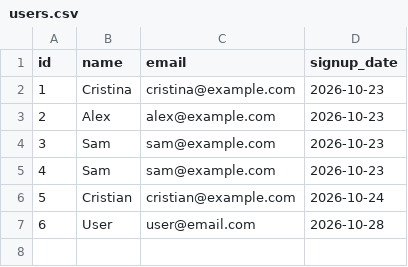
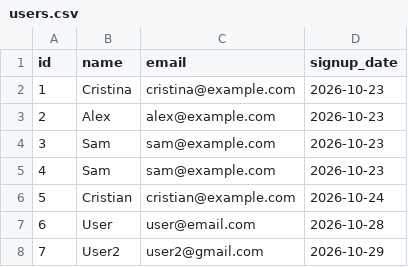
Before and after one commit to cristina-lc-sahoo/sample-data-pipeline, a CSV file: data/users.csv, drawn as a sheet; the diff names each change by its address in the sheet, - before the commit and + after, or states it on an @@ line.

Commit message:
Update users.csv

```diff
--- a/data/users.csv
+++ b/data/users.csv
+row 8: 7 | User2 | user2@gmail.com | 2026-10-29
```
